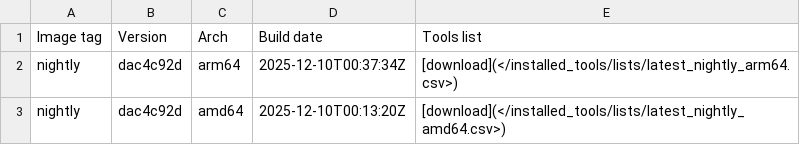
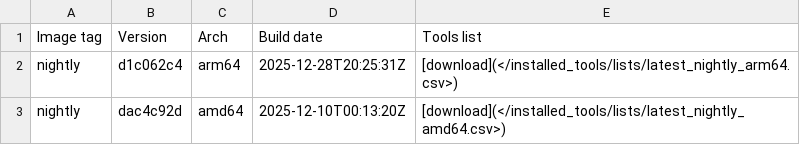
Before and after one commit to ThePorgs/Exegol-docs, a CSV file: docs/src/public/installed_tools/nightly.csv, drawn as a sheet.

```diff
--- a/docs/src/public/installed_tools/nightly.csv
+++ b/docs/src/public/installed_tools/nightly.csv
@@ -1,3 +1,3 @@
 Image tag,Version,Arch,Build date,Tools list
-nightly,dac4c92d,arm64,"2025-12-10T00:37:34Z",[download](</installed_tools/lists/latest_nightly_arm64.csv>)
+nightly,d1c062c4,arm64,"2025-12-28T20:25:31Z",[download](</installed_tools/lists/latest_nightly_arm64.csv>)
 nightly,dac4c92d,amd64,"2025-12-10T00:13:20Z",[download](</installed_tools/lists/latest_nightly_amd64.csv>)
```
Also changed, not shown: docs/src/public/installed_tools/lists/latest_nightly_arm64.csv.
